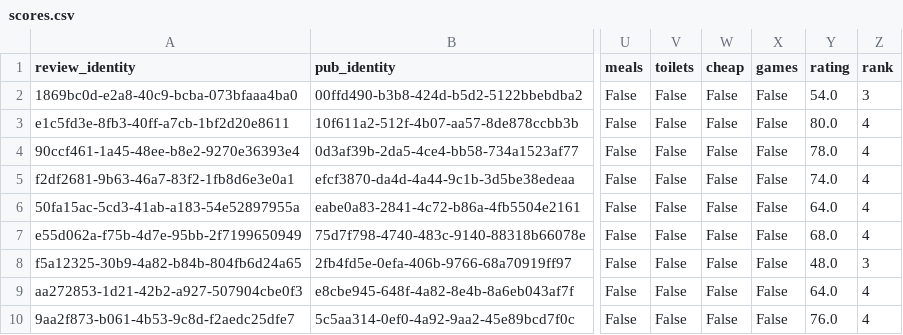
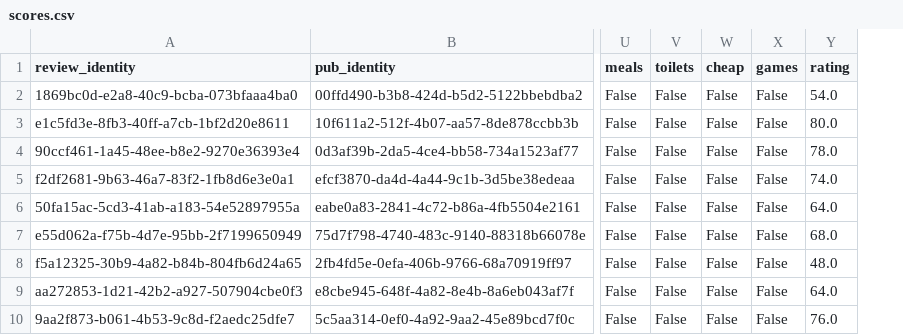
Before and after one commit to cartsmate/thepubcrawls, a CSV file: files/scores.csv, drawn as a sheet; only a part is shown, gaps mark what is left out; the diff names each change by its address in the sheet, - before the commit and + after, or states it on an @@ line.

```diff
--- a/files/scores.csv
+++ b/files/scores.csv
-column Z (rank), rows 2-10: 3 | 4 | 4 | 4 | 4 | 4 | 3 | 4 | 4
```
Also changed, not shown: files/venues.csv, 15 other files.
